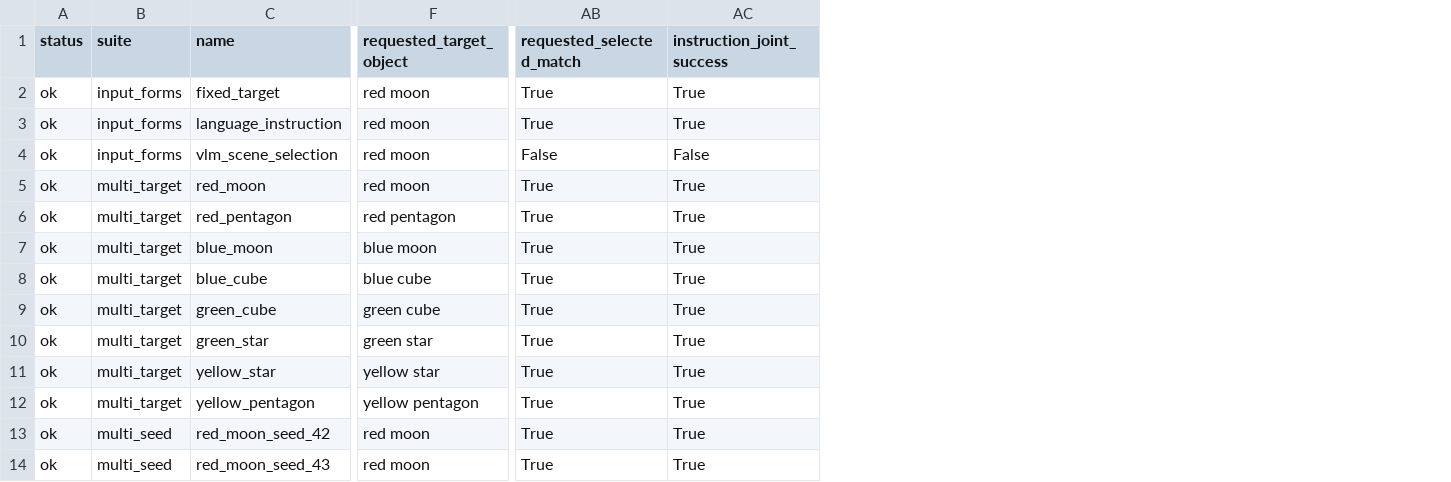
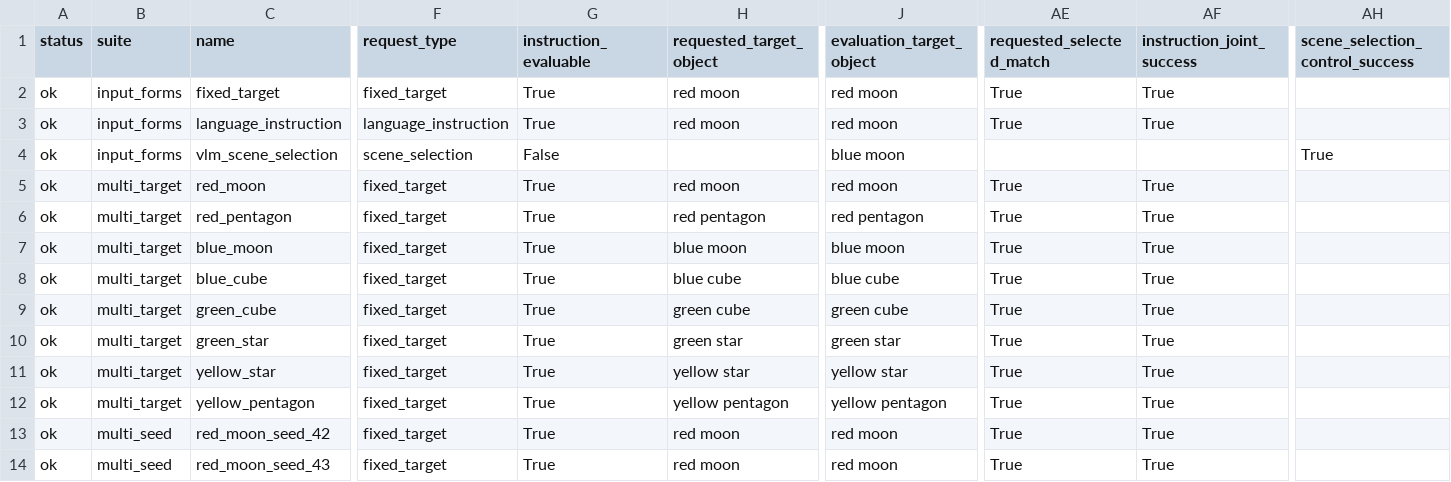
Before and after one commit to yixiaogithub66/vlmpc-language-table-reproduction-audit, a CSV file: data/semantic_mpc_live_runs_v9.csv, drawn as a sheet; only a part is shown, gaps mark what is left out; addresses are those after the commit; the diff names each change by its address in the sheet, - before the commit and + after, or states it on an @@ line.

Commit message:
Correct semantic denominator and event detector scale

```diff
--- a/data/semantic_mpc_live_runs_v9.csv
+++ b/data/semantic_mpc_live_runs_v9.csv
+column F (request_type), rows 2-14: fixed_target | language_instruction | scene_selection | fixed_target | fixed_target | fixed_target | fixed_target | fixed_target | fixed_target | fixed_target | fixed_target | fixed_target | fixed_target
+column G (instruction_evaluable), rows 2-14: True | True | False | True | True | True | True | True | True | True | True | True | True
+column J (evaluation_target_object), rows 2-14: red moon | red moon | blue moon | red moon | red pentagon | blue moon | blue cube | green cube | green star | yellow star | yellow pentagon | red moon | red moon
+column AH (scene_selection_control_success), row 4: True
-H4 (requested_target_object): red moon
+H4 (requested_target_object): (empty)
-AE4 (requested_selected_match): False
+AE4 (requested_selected_match): (empty)
-AF4 (instruction_joint_success): False
+AF4 (instruction_joint_success): (empty)
```
Also changed, not shown: data/method_parameter_table_v2.csv, supplement_v9_sanitized/data/code_manifest_v9.csv, 28 other files.
